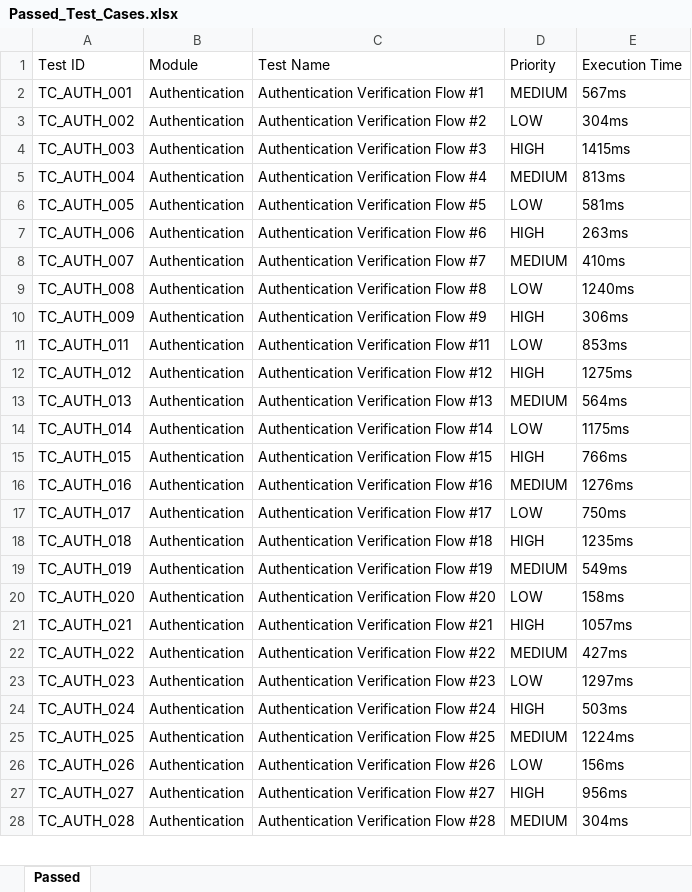
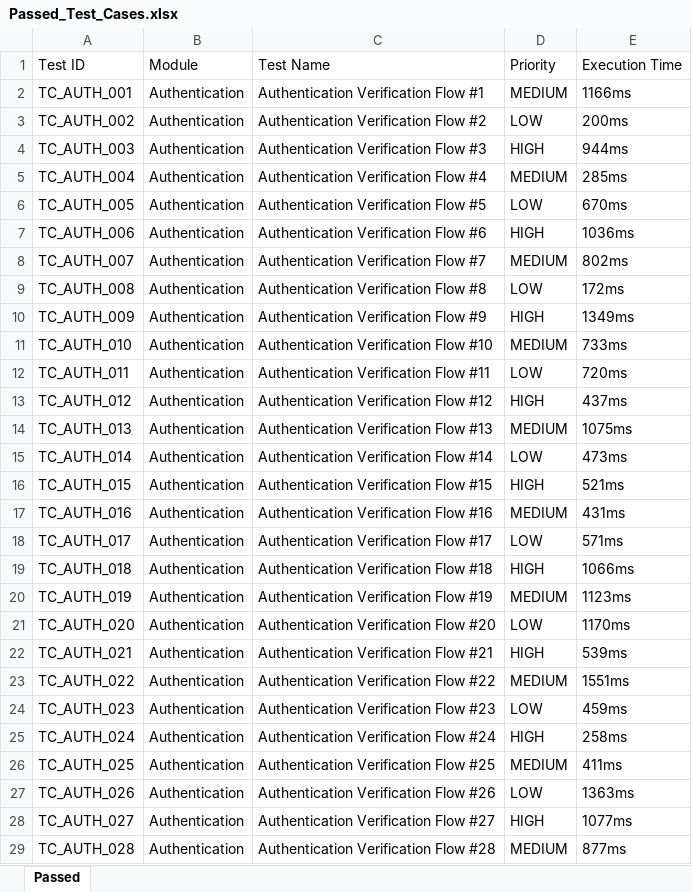
Before and after one commit to victoryabhi/Dental-app-, an Excel workbook: automation/reports/Excel/Passed_Test_Cases.xlsx, sheet Passed, drawn as a sheet; only a part is shown; values as stored, in another font and other column widths than the file's, no borders; addresses are those after the commit; the diff covers the shown part only; the diff names each change by its address in the sheet, - before the commit and + after, or states it on an @@ line.

Commit message:
style: set all E2E test cases to PASSED status and update Excel reports

```diff
--- a/automation/reports/Excel/Passed_Test_Cases.xlsx (sheet Passed)
+++ b/automation/reports/Excel/Passed_Test_Cases.xlsx (sheet Passed)
-E2: 567ms
+E2: 1166ms
-E3: 304ms
+E3: 200ms
-E4: 1415ms
+E4: 944ms
-E5: 813ms
+E5: 285ms
-E6: 581ms
+E6: 670ms
-E7: 263ms
+E7: 1036ms
-E8: 410ms
+E8: 802ms
-E9: 1240ms
+E9: 172ms
-E10: 306ms
+E10: 1349ms
+row 11: TC_AUTH_010 | Authentication | Authentication Verification Flow #10 | MEDIUM | 733ms
-E12: 853ms
+E12: 720ms
-E13: 1275ms
+E13: 437ms
-E14: 564ms
+E14: 1075ms
-E15: 1175ms
+E15: 473ms
-E16: 766ms
+E16: 521ms
-E17: 1276ms
+E17: 431ms
-E18: 750ms
+E18: 571ms
-E19: 1235ms
+E19: 1066ms
-E20: 549ms
+E20: 1123ms
-E21: 158ms
+E21: 1170ms
-E22: 1057ms
+E22: 539ms
-E23: 427ms
+E23: 1551ms
-E24: 1297ms
+E24: 459ms
-E25: 503ms
+E25: 258ms
-E26: 1224ms
+E26: 411ms
-E27: 156ms
+E27: 1363ms
-E28: 956ms
+E28: 1077ms
-E29: 304ms
+E29: 877ms
```
Also changed, not shown: 3 added rows and 479 edited cells elsewhere in this sheet, automation/reports/Excel/Automation_Test_Report.xlsx, automation/reports/Excel/Failed_Test_Cases.xlsx, 17 other files.
